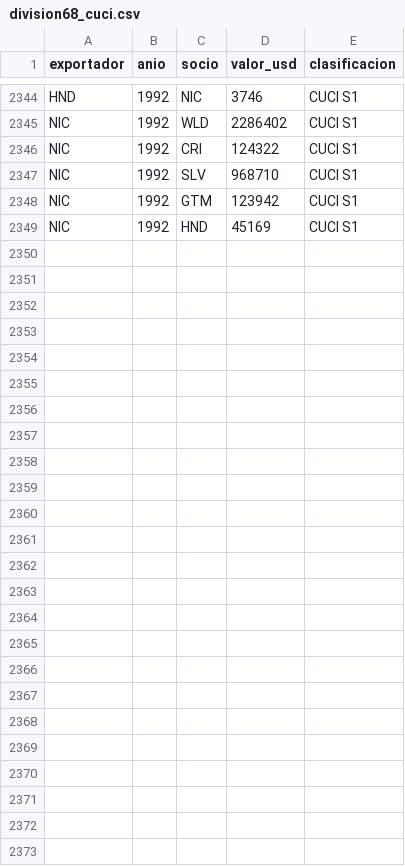
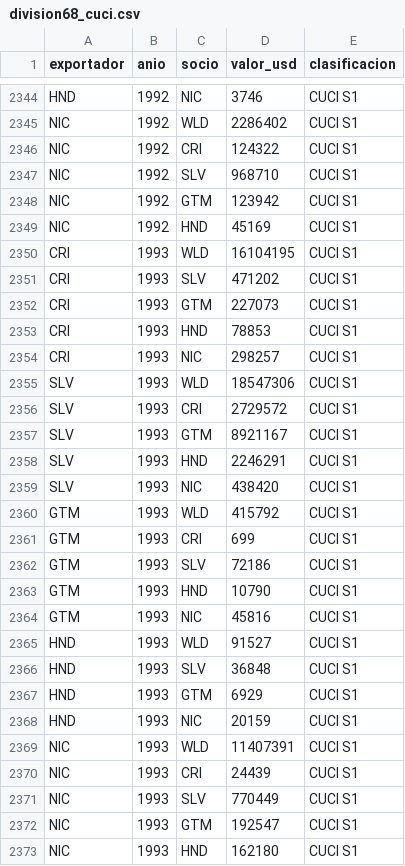
Before and after one commit to OposicionTCEE/temario, a CSV file: Ejercicio-3/Parte-B/3.B.35/Code/datos/division68_cuci.csv, drawn as a sheet; only a part is shown, gaps mark what is left out.

Commit message:
Marcelo: cambios propios, guardados antes de una acción de Claude (3.B.35)

```diff
--- a/Ejercicio-3/Parte-B/3.B.35/Code/datos/division68_cuci.csv
+++ b/Ejercicio-3/Parte-B/3.B.35/Code/datos/division68_cuci.csv
@@ -2349 +2349,25 @@ NIC,1992,GTM,123942,CUCI S1
 NIC,1992,HND,45169,CUCI S1
+CRI,1993,WLD,16104195,CUCI S1
+CRI,1993,SLV,471202,CUCI S1
+CRI,1993,GTM,227073,CUCI S1
+CRI,1993,HND,78853,CUCI S1
+CRI,1993,NIC,298257,CUCI S1
+SLV,1993,WLD,18547306,CUCI S1
+SLV,1993,CRI,2729572,CUCI S1
+SLV,1993,GTM,8921167,CUCI S1
+SLV,1993,HND,2246291,CUCI S1
+SLV,1993,NIC,438420,CUCI S1
+GTM,1993,WLD,415792,CUCI S1
+GTM,1993,CRI,699,CUCI S1
+GTM,1993,SLV,72186,CUCI S1
+GTM,1993,HND,10790,CUCI S1
+GTM,1993,NIC,45816,CUCI S1
+HND,1993,WLD,91527,CUCI S1
+HND,1993,SLV,36848,CUCI S1
+HND,1993,GTM,6929,CUCI S1
+HND,1993,NIC,20159,CUCI S1
+NIC,1993,WLD,11407391,CUCI S1
+NIC,1993,CRI,24439,CUCI S1
+NIC,1993,SLV,770449,CUCI S1
+NIC,1993,GTM,192547,CUCI S1
+NIC,1993,HND,162180,CUCI S1
```
